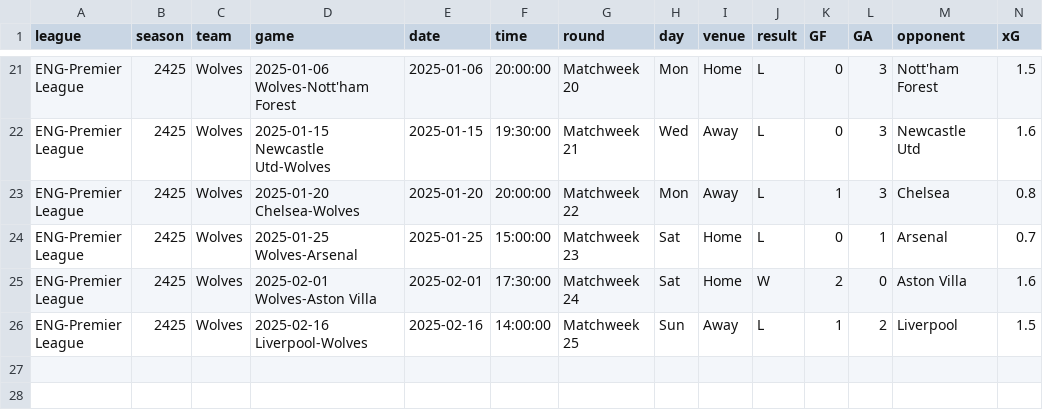
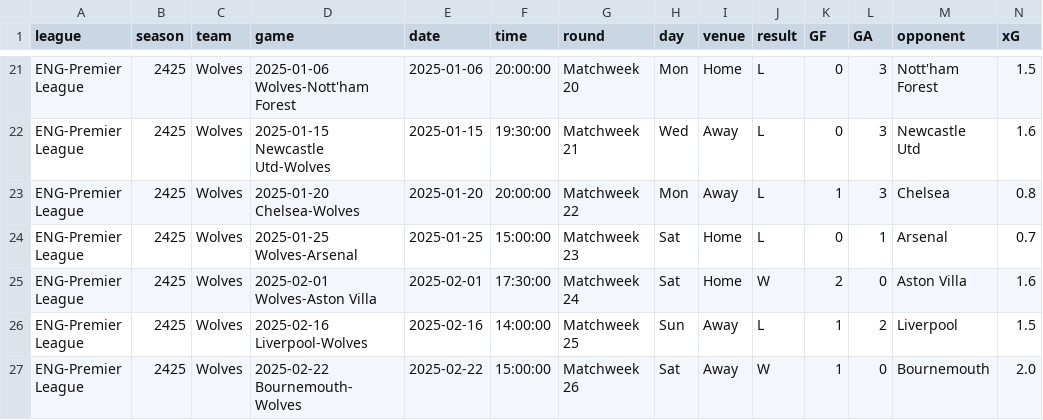
Before and after one commit to GCP-Biryani/fpl-infographics, a CSV file: fbref-Wolves.csv, drawn as a sheet; only a part is shown, gaps mark what is left out; rows hold the shown columns only; the diff names each change by its address in the sheet, - before the commit and + after, or states it on an @@ line.

```diff
--- a/fbref-Wolves.csv
+++ b/fbref-Wolves.csv
+row 27: ENG-Premier League | 2425 | Wolves | 2025-02-22 Bournemouth-Wolves | 2025-02-22 | 15:00:00 | Matchweek 26 | Sat | Away | W | 1 | 0 | Bournemouth | 2.0
```
Also changed, not shown: DEF_data.csv, fbref-Brentford.csv, 29 other files.
